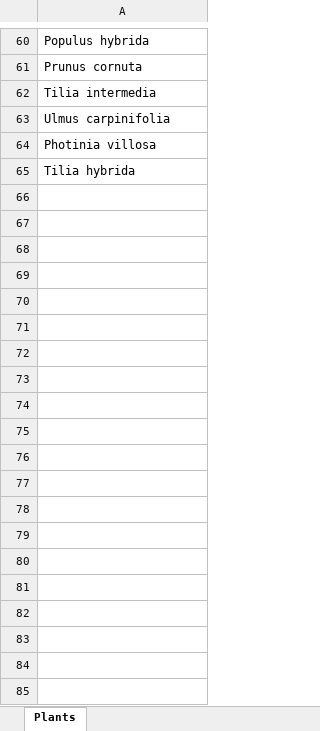
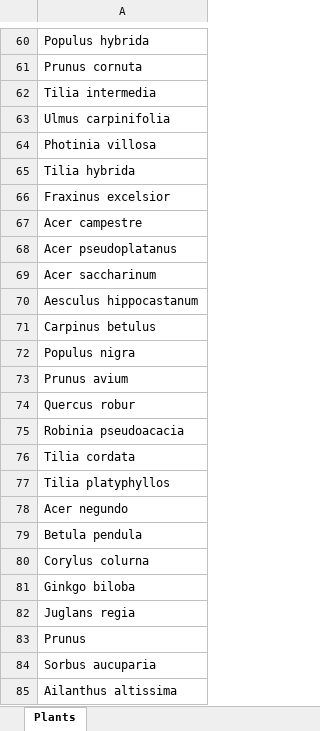
Before and after one commit to HMB3/habitatIntersect, an Excel workbook: data/Taxonomy/Euro_plants.xlsx, sheet Plants, drawn as a sheet; only a part is shown, gaps mark what is left out; values as stored, in another font and other column widths than the file's, no borders; the diff covers the shown part only; the diff names each change by its address in the sheet, - before the commit and + after, or states it on an @@ line.

```diff
--- a/data/Taxonomy/Euro_plants.xlsx (sheet Plants)
+++ b/data/Taxonomy/Euro_plants.xlsx (sheet Plants)
+row 66: Fraxinus excelsior
+row 67: Acer campestre
+row 68: Acer pseudoplatanus
+row 69: Acer saccharinum
+row 70: Aesculus hippocastanum
+row 71: Carpinus betulus
+row 72: Populus nigra
+row 73: Prunus avium
+row 74: Quercus robur
+row 75: Robinia pseudoacacia
+row 76: Tilia cordata
+row 77: Tilia platyphyllos
+row 78: Acer negundo
+row 79: Betula pendula
+row 80: Corylus colurna
+row 81: Ginkgo biloba
+row 82: Juglans regia
+row 83: Prunus
+row 84: Sorbus aucuparia
+row 85: Ailanthus altissima
```
Also changed, not shown: 133 added rows elsewhere in this sheet, 1 other file.
